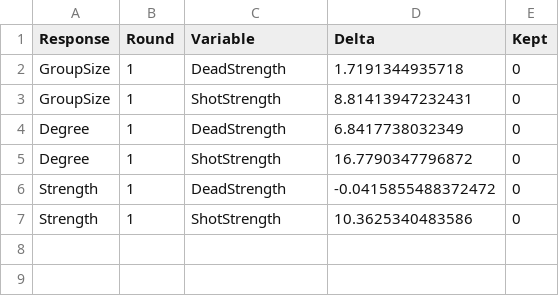
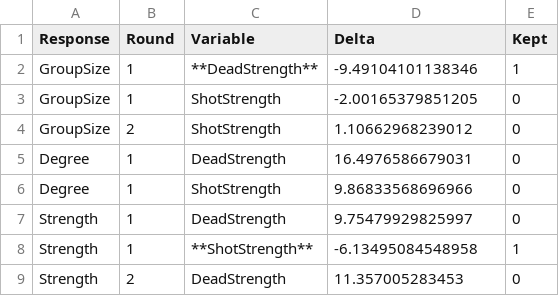
Before and after one commit to gfalbery/Lonely-Old-Deers, a CSV file: Figures/DemographyDIC.csv, drawn as a sheet.

```diff
--- a/Figures/DemographyDIC.csv
+++ b/Figures/DemographyDIC.csv
@@ -1,7 +1,9 @@
 "Response","Round","Variable","Delta","Kept"
-"GroupSize","1","DeadStrength",1.7191344935718,0
-"GroupSize","1","ShotStrength",8.81413947232431,0
-"Degree","1","DeadStrength",6.8417738032349,0
-"Degree","1","ShotStrength",16.7790347796872,0
-"Strength","1","DeadStrength",-0.0415855488372472,0
-"Strength","1","ShotStrength",10.3625340483586,0
+"GroupSize","1","**DeadStrength**",-9.49104101138346,1
+"GroupSize","1","ShotStrength",-2.00165379851205,0
+"GroupSize","2","ShotStrength",1.10662968239012,0
+"Degree","1","DeadStrength",16.4976586679031,0
+"Degree","1","ShotStrength",9.86833568696966,0
+"Strength","1","DeadStrength",9.75479929825997,0
+"Strength","1","**ShotStrength**",-6.13495084548958,1
+"Strength","2","DeadStrength",11.357005283453,0
```
Also changed, not shown: 15 other files.
